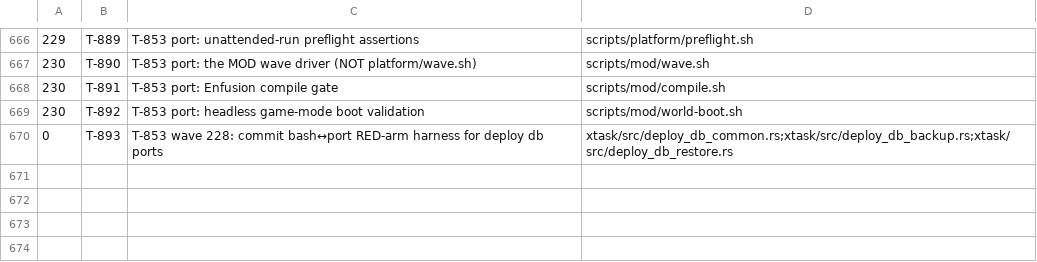
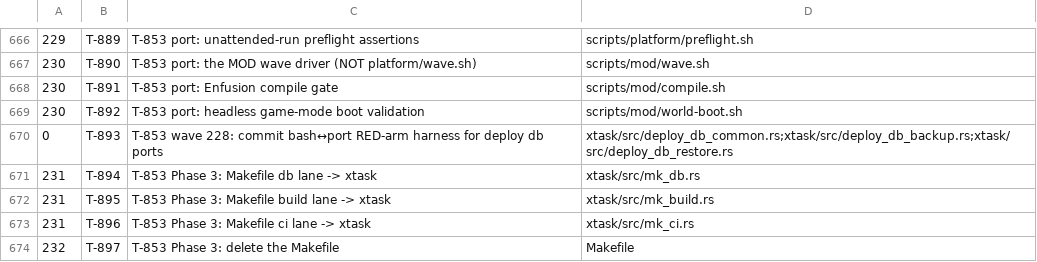
Before and after one commit to darkforce09/TBD-reforger, a TSV file: docs/platform/wave_plan.tsv, drawn as a sheet; only a part is shown, gaps mark what is left out.

```diff
--- a/docs/platform/wave_plan.tsv
+++ b/docs/platform/wave_plan.tsv
@@ -670 +670,5 @@
 0	T-893	T-853 wave 228: commit bash↔port RED-arm harness for deploy db ports	xtask/src/deploy_db_common.rs;xtask/src/deploy_db_backup.rs;xtask/src/deploy_db_restore.rs
+231	T-894	T-853 Phase 3: Makefile db lane -> xtask	xtask/src/mk_db.rs
+231	T-895	T-853 Phase 3: Makefile build lane -> xtask	xtask/src/mk_build.rs
+231	T-896	T-853 Phase 3: Makefile ci lane -> xtask	xtask/src/mk_ci.rs
+232	T-897	T-853 Phase 3: delete the Makefile	Makefile
```
Also changed, not shown: 6 other files.
